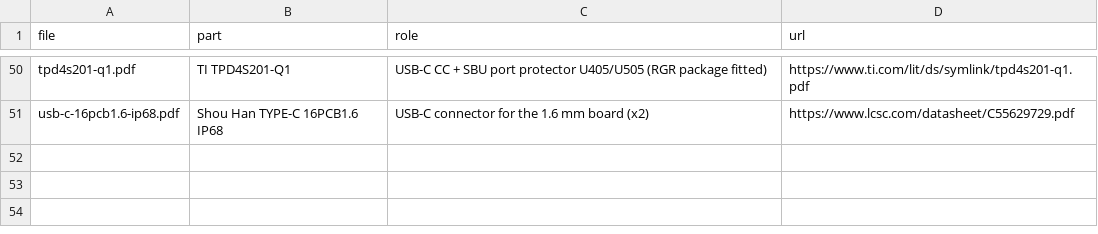
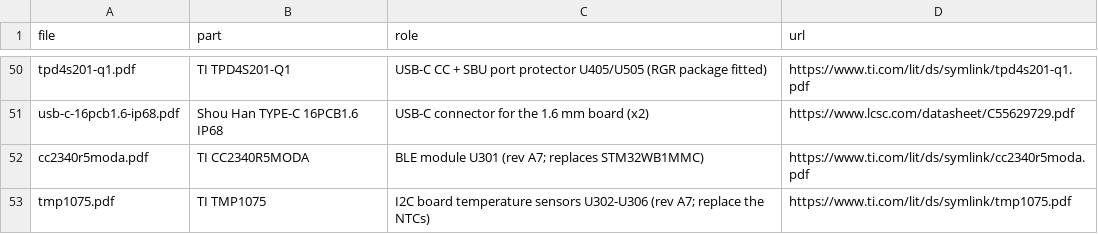
Before and after one commit to MidwestMotorBoy/Battery-Bank, a CSV file: datasheets/sources.csv, drawn as a sheet; only a part is shown, gaps mark what is left out; the diff names each change by its address in the sheet, - before the commit and + after, or states it on an @@ line.

```diff
--- a/datasheets/sources.csv
+++ b/datasheets/sources.csv
+row 52: cc2340r5moda.pdf | TI CC2340R5MODA | BLE module U301 (rev A7; replaces STM32WB1MMC) | https://www.ti.com/lit/ds/symlink/cc2340r5moda.pdf
+row 53: tmp1075.pdf | TI TMP1075 | I2C board temperature sensors U302-U306 (rev A7; replace the NTCs) | https://www.ti.com/lit/ds/symlink/tmp1075.pdf
```
Also changed, not shown: 17 other files.
